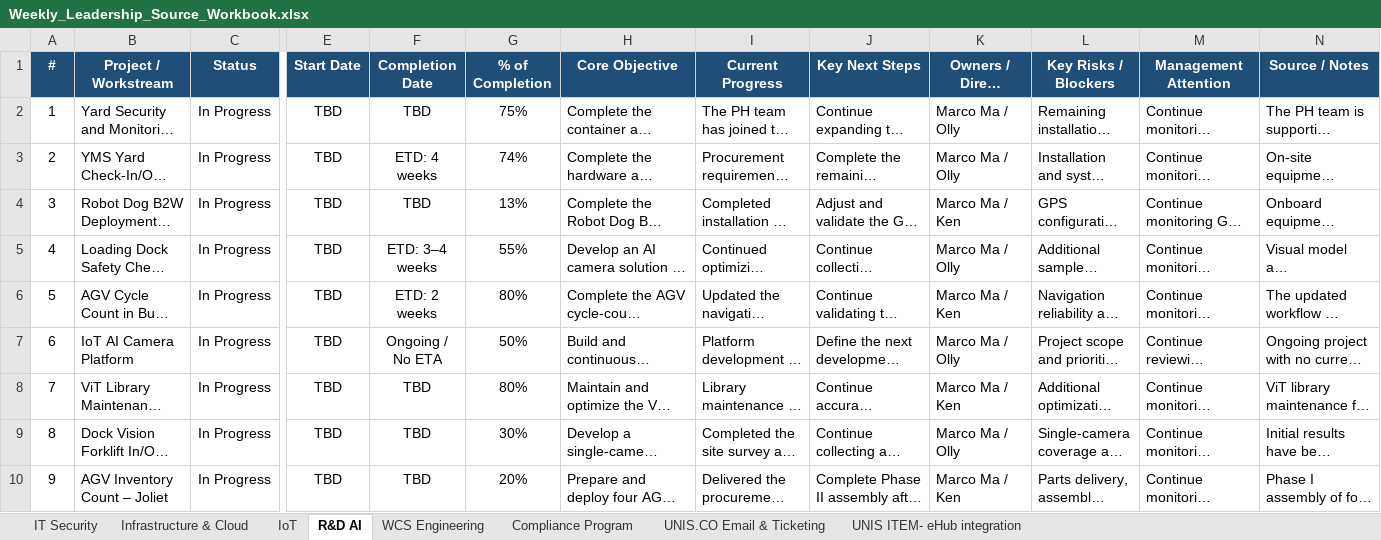
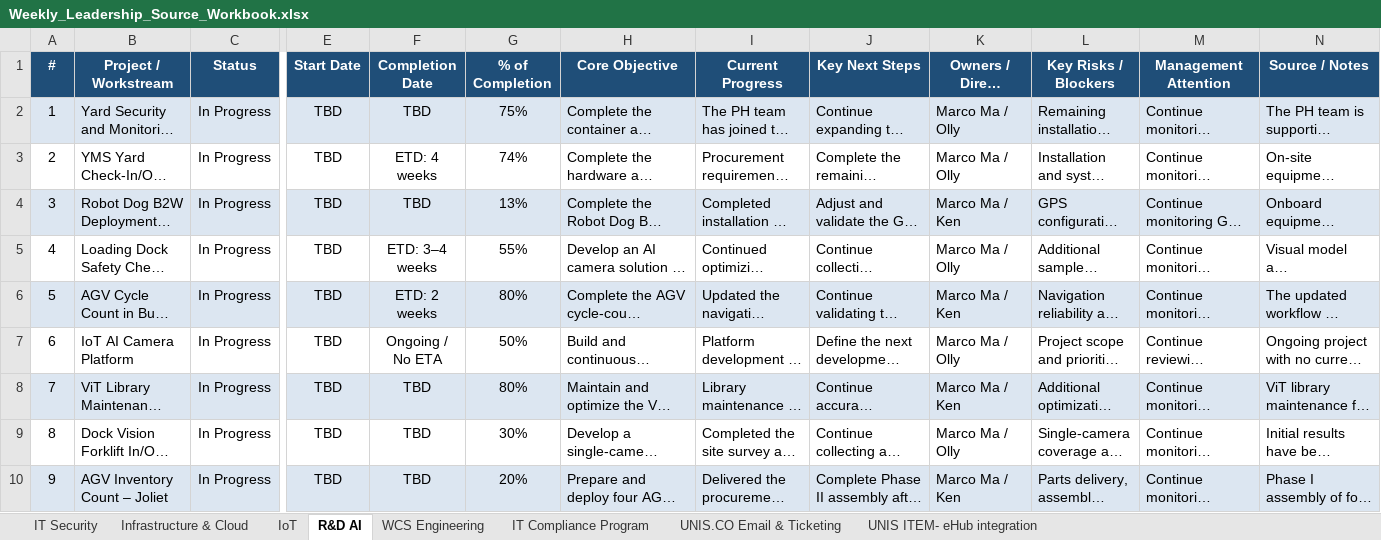
Before and after one commit to esaonc-ai/it-leadership-dashboard, an Excel workbook: Weekly_Leadership_Source_Workbook.xlsx, sheet R&D AI, drawn as a sheet; only a part is shown, gaps mark what is left out; long unchanged cells end in …; values as stored, in another font and other column widths than the file's, no borders; conditional formats and table styles not drawn; the diff names each change by its address in the sheet, - before the commit and + after, or states it on an @@ line.

```diff
--- a/Weekly_Leadership_Source_Workbook.xlsx (sheet R&D AI)
+++ b/Weekly_Leadership_Source_Workbook.xlsx (sheet R&D AI)
-sheet tab: Compliance Program
+sheet tab: IT Compliance Program
-A2:C2 fill: none
+A2:C2 fill: #DCE6F1
-E2:N2 fill: none
+E2:N2 fill: #DCE6F1
-A4:C4 fill: none
+A4:C4 fill: #DCE6F1
-E4:N4 fill: none
+E4:N4 fill: #DCE6F1
-A6:C6 fill: none
+A6:C6 fill: #DCE6F1
-E6:N6 fill: none
+E6:N6 fill: #DCE6F1
-A8:C8 fill: none
+A8:C8 fill: #DCE6F1
-E8:N8 fill: none
+E8:N8 fill: #DCE6F1
-A10:C10 fill: none
+A10:C10 fill: #DCE6F1
-E10:N10 fill: none
+E10:N10 fill: #DCE6F1
```
Also changed, not shown: sheet Infrastructure & Cloud, sheet UNIS ITEM- eHub integration, sheet UNIS.CO Email & Ticketing, sheet IT Compliance Program, sheet WCS Engineering, sheet IoT, 12 other files.
